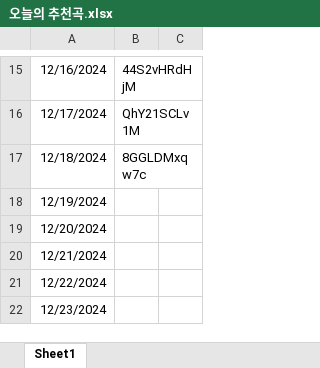
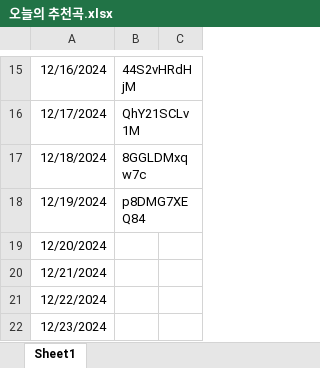
Before and after one commit to sa4gu9/changpop.party, an Excel workbook: 오늘의 추천곡.xlsx, sheet Sheet1, drawn as a sheet; only a part is shown, gaps mark what is left out; values as stored, in another font and other column widths than the file's, no borders; the diff names each change by its address in the sheet, - before the commit and + after, or states it on an @@ line.

Commit message:
Update 오늘의 추천곡.xlsx

```diff
--- a/오늘의 추천곡.xlsx (sheet Sheet1)
+++ b/오늘의 추천곡.xlsx (sheet Sheet1)
-B18: (empty)
+B18: p8DMG7XEQ84
```
